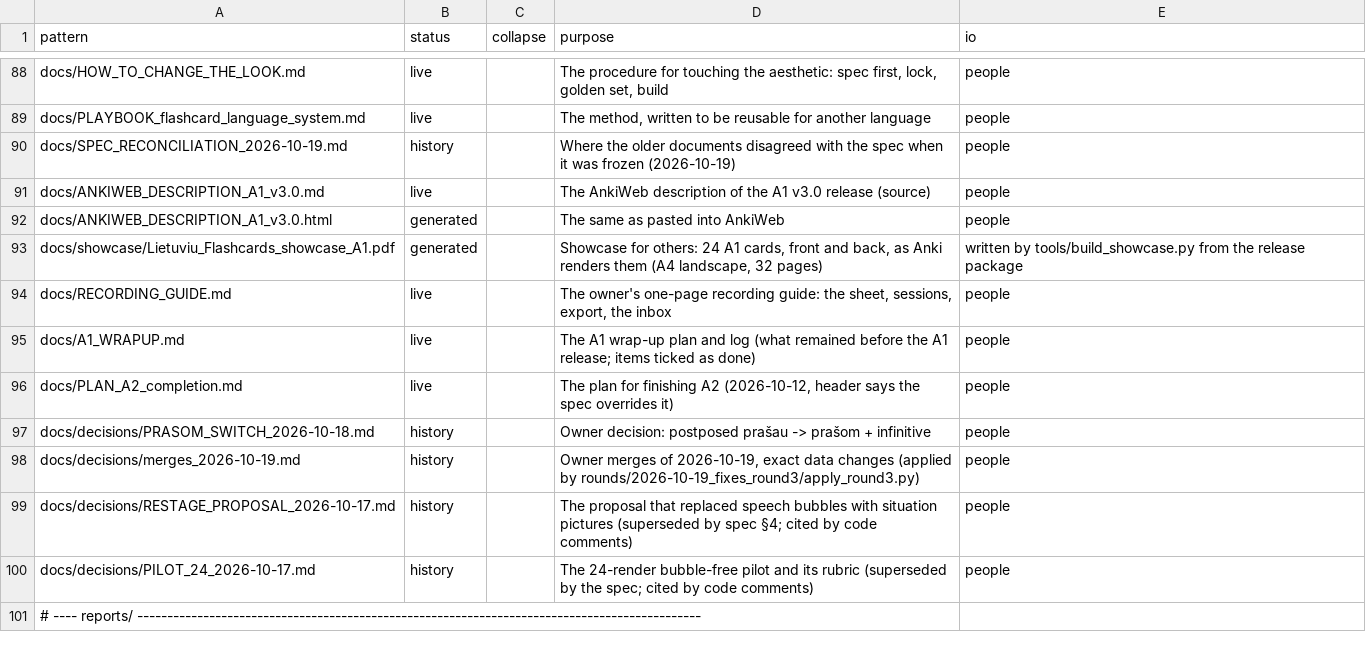
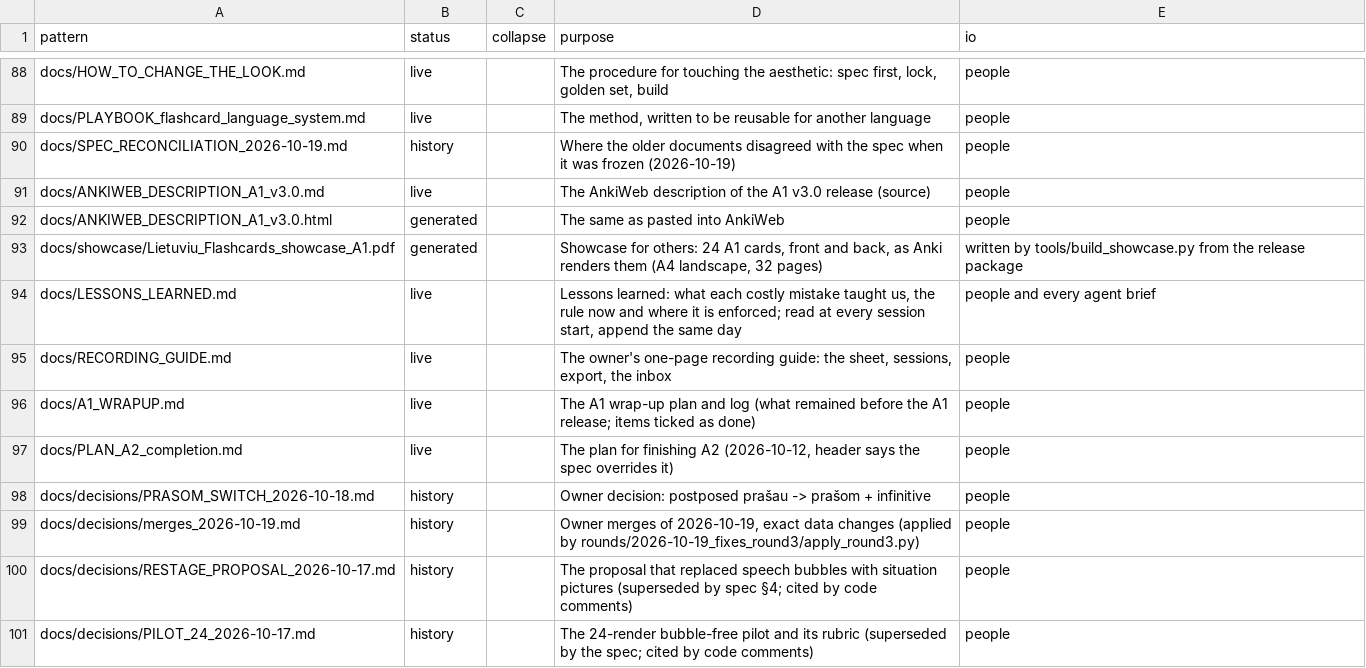
Before and after one commit to dainius-sileika/Lithuanian_Flashcards, a CSV file: tools/index_descriptions.csv, drawn as a sheet; only a part is shown, gaps mark what is left out; the shorter side is filled out with more unchanged rows; the diff names each change by its address in the sheet, - before the commit and + after, or states it on an @@ line.

```diff
--- a/tools/index_descriptions.csv
+++ b/tools/index_descriptions.csv
+row 94: docs/LESSONS_LEARNED.md | live |  | Lessons learned: what each costly mistake taught us, the rule now and where it is enforced; read at every session start, append the same day | people and every agent brief
```
Also changed, not shown: 3 other files.
